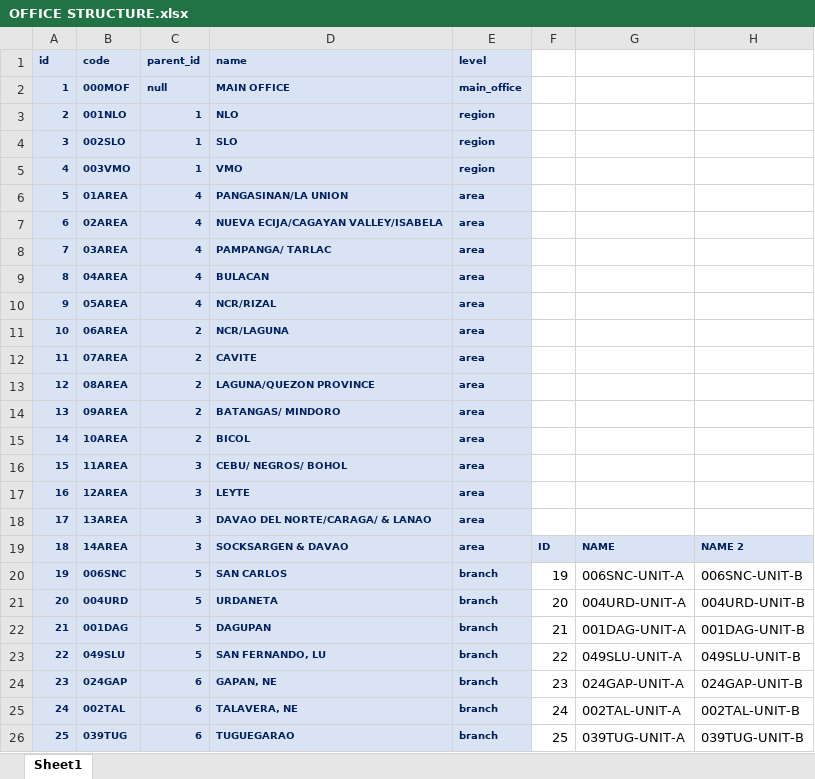
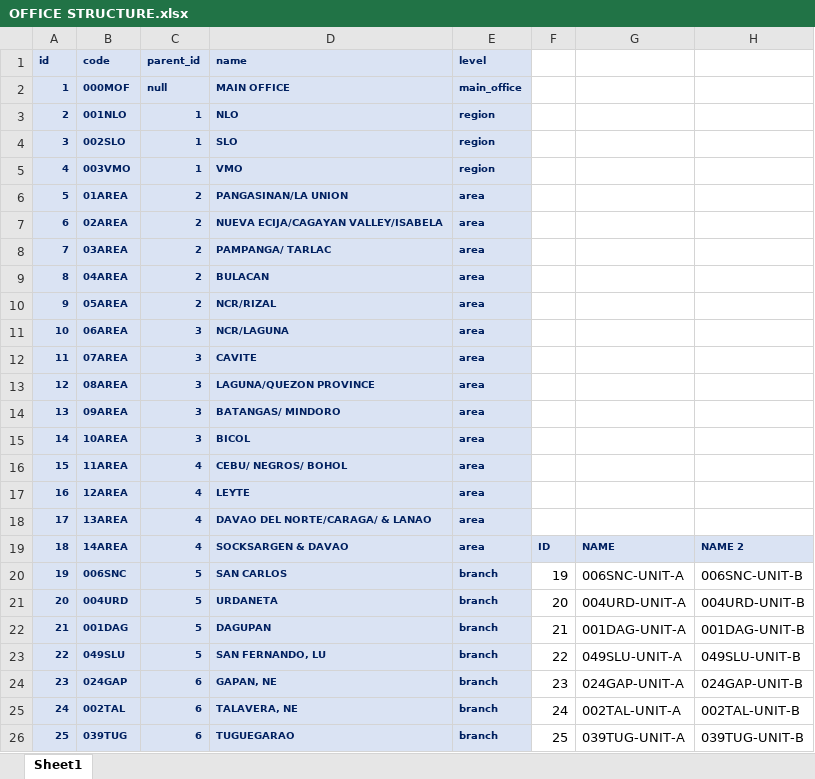
Before and after one commit to primoashbee/lumen, an Excel workbook: public/OFFICE STRUCTURE.xlsx, sheet Sheet1, drawn as a sheet; only a part is shown; values as stored, in another font and other column widths than the file's, no borders; the diff names each change by its address in the sheet, - before the commit and + after, or states it on an @@ line.

```diff
--- a/public/OFFICE STRUCTURE.xlsx (sheet Sheet1)
+++ b/public/OFFICE STRUCTURE.xlsx (sheet Sheet1)
-C6:C10 (parent_id): 4
+C6:C10 (parent_id): 2
-C11:C15 (parent_id): 2
+C11:C15 (parent_id): 3
-C16:C19 (parent_id): 3
+C16:C19 (parent_id): 4
```
Also changed, not shown: 16 other files.
